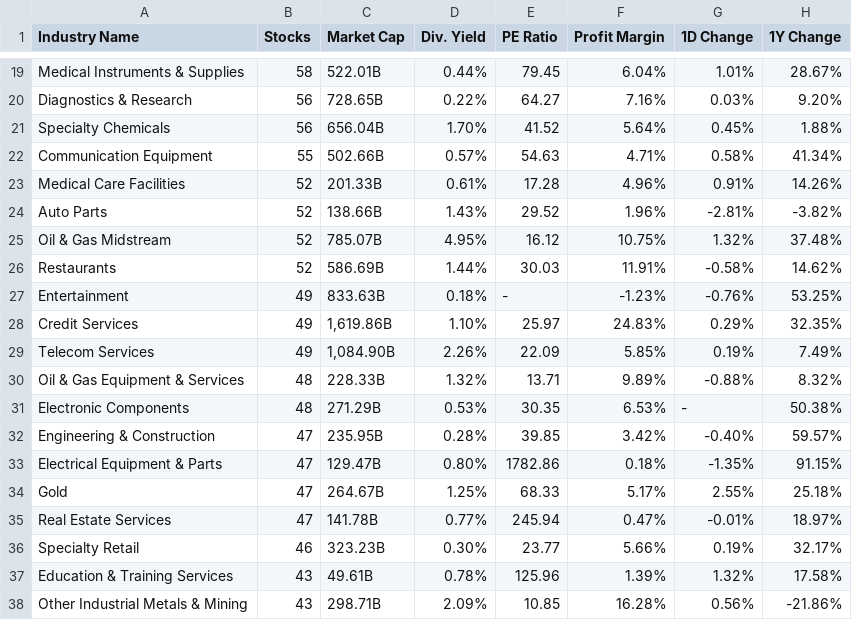
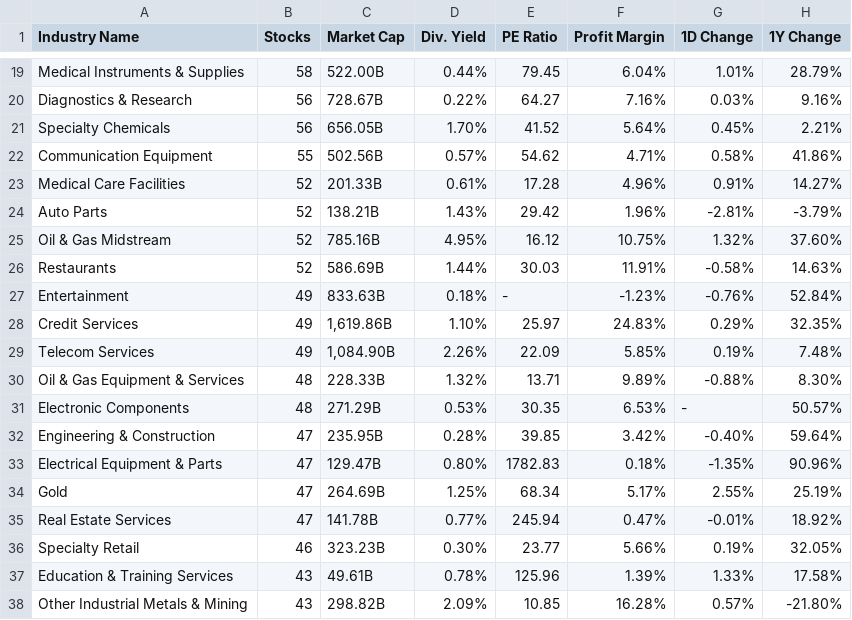
Before and after one commit to smart-applications-de/smart-app-generative-ai, a CSV file: history/data/industry.csv, drawn as a sheet; only a part is shown, gaps mark what is left out; the diff covers the shown part only; the diff names each change by its address in the sheet, - before the commit and + after, or states it on an @@ line.

```diff
--- a/history/data/industry.csv
+++ b/history/data/industry.csv
-C19 (Market Cap): 522.01B
+C19 (Market Cap): 522.00B
-H19 (1Y Change): 28.67%
+H19 (1Y Change): 28.79%
-C20 (Market Cap): 728.65B
+C20 (Market Cap): 728.67B
-H20 (1Y Change): 9.20%
+H20 (1Y Change): 9.16%
-C21 (Market Cap): 656.04B
+C21 (Market Cap): 656.05B
-H21 (1Y Change): 1.88%
+H21 (1Y Change): 2.21%
-C22 (Market Cap): 502.66B
+C22 (Market Cap): 502.56B
-E22 (PE Ratio): 54.63
+E22 (PE Ratio): 54.62
-H22 (1Y Change): 41.34%
+H22 (1Y Change): 41.86%
-H23 (1Y Change): 14.26%
+H23 (1Y Change): 14.27%
-C24 (Market Cap): 138.66B
+C24 (Market Cap): 138.21B
-E24 (PE Ratio): 29.52
+E24 (PE Ratio): 29.42
-H24 (1Y Change): -3.82%
+H24 (1Y Change): -3.79%
-C25 (Market Cap): 785.07B
+C25 (Market Cap): 785.16B
-H25 (1Y Change): 37.48%
+H25 (1Y Change): 37.60%
-H26 (1Y Change): 14.62%
+H26 (1Y Change): 14.63%
-H27 (1Y Change): 53.25%
+H27 (1Y Change): 52.84%
-H29 (1Y Change): 7.49%
+H29 (1Y Change): 7.48%
-H30 (1Y Change): 8.32%
+H30 (1Y Change): 8.30%
-H31 (1Y Change): 50.38%
+H31 (1Y Change): 50.57%
-H32 (1Y Change): 59.57%
+H32 (1Y Change): 59.64%
-E33 (PE Ratio): 1782.86
+E33 (PE Ratio): 1782.83
-H33 (1Y Change): 91.15%
+H33 (1Y Change): 90.96%
-C34 (Market Cap): 264.67B
+C34 (Market Cap): 264.69B
-E34 (PE Ratio): 68.33
+E34 (PE Ratio): 68.34
-H34 (1Y Change): 25.18%
+H34 (1Y Change): 25.19%
-H35 (1Y Change): 18.97%
+H35 (1Y Change): 18.92%
-H36 (1Y Change): 32.17%
+H36 (1Y Change): 32.05%
-G37 (1D Change): 1.32%
+G37 (1D Change): 1.33%
-C38 (Market Cap): 298.71B
+C38 (Market Cap): 298.82B
-G38 (1D Change): 0.56%
+G38 (1D Change): 0.57%
-H38 (1Y Change): -21.86%
+H38 (1Y Change): -21.80%
```
Also changed, not shown: 148 edited cells elsewhere in this file, history/data/german_stocks.csv, history/data/sector.csv, 1 other file.
